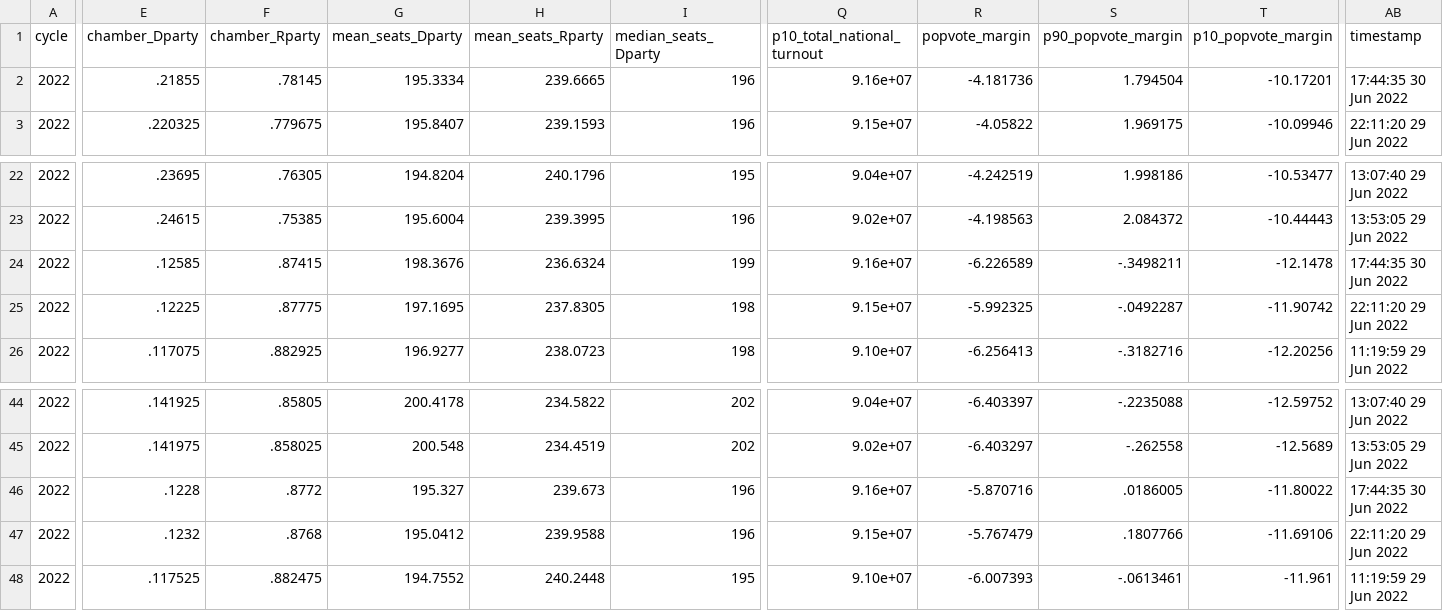
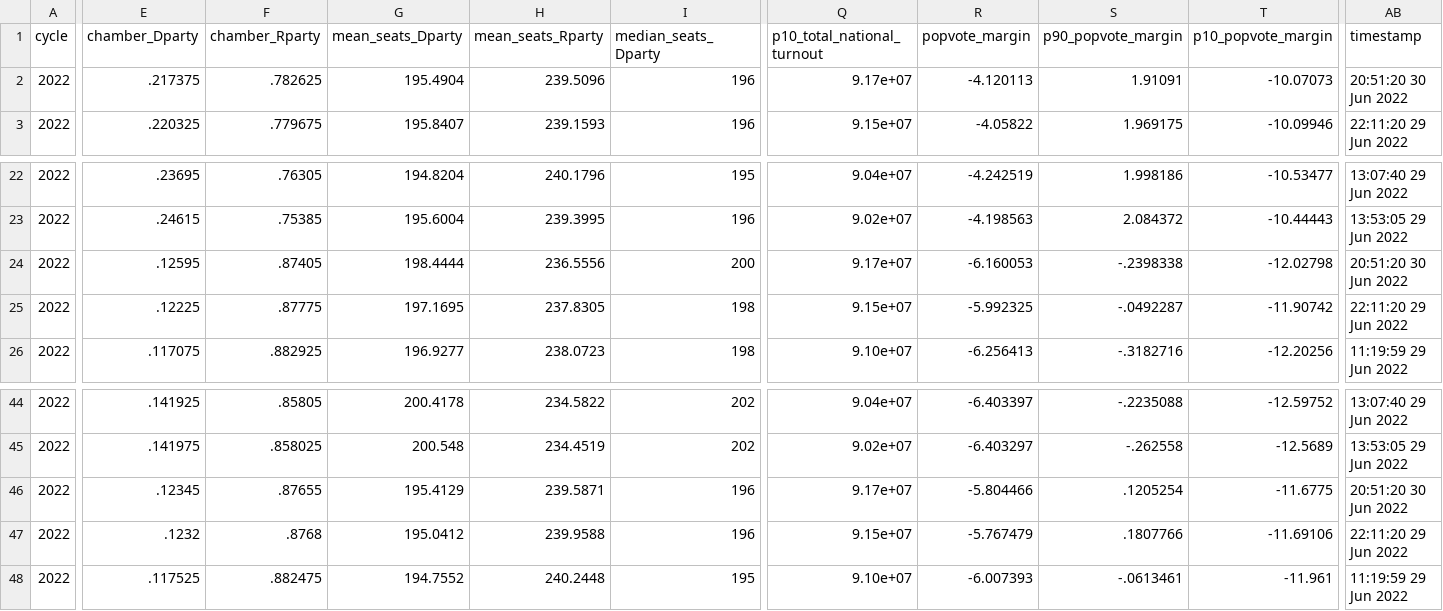
Before and after one commit to dcadata/fivey-is-an-emotional-fox, a CSV file: data/house_national_toplines_2022.csv, drawn as a sheet; only a part is shown, gaps mark what is left out; the diff covers the shown part only; the diff names each change by its address in the sheet, - before the commit and + after, or states it on an @@ line.

```diff
--- a/data/house_national_toplines_2022.csv
+++ b/data/house_national_toplines_2022.csv
-E2 (chamber_Dparty): .21855
+E2 (chamber_Dparty): .217375
-F2 (chamber_Rparty): .78145
+F2 (chamber_Rparty): .782625
-G2 (mean_seats_Dparty): 195.3334
+G2 (mean_seats_Dparty): 195.4904
-H2 (mean_seats_Rparty): 239.6665
+H2 (mean_seats_Rparty): 239.5096
-Q2 (p10_total_national_turnout): 9.16e+07
+Q2 (p10_total_national_turnout): 9.17e+07
-R2 (popvote_margin): -4.181736
+R2 (popvote_margin): -4.120113
-S2 (p90_popvote_margin): 1.794504
+S2 (p90_popvote_margin): 1.91091
-T2 (p10_popvote_margin): -10.17201
+T2 (p10_popvote_margin): -10.07073
-AB2 (timestamp): 17:44:35 30 Jun 2022
+AB2 (timestamp): 20:51:20 30 Jun 2022
-E24 (chamber_Dparty): .12585
+E24 (chamber_Dparty): .12595
-F24 (chamber_Rparty): .87415
+F24 (chamber_Rparty): .87405
-G24 (mean_seats_Dparty): 198.3676
+G24 (mean_seats_Dparty): 198.4444
-H24 (mean_seats_Rparty): 236.6324
+H24 (mean_seats_Rparty): 236.5556
-I24 (median_seats_Dparty): 199
+I24 (median_seats_Dparty): 200
-Q24 (p10_total_national_turnout): 9.16e+07
+Q24 (p10_total_national_turnout): 9.17e+07
-R24 (popvote_margin): -6.226589
+R24 (popvote_margin): -6.160053
-S24 (p90_popvote_margin): -.3498211
+S24 (p90_popvote_margin): -.2398338
-T24 (p10_popvote_margin): -12.1478
+T24 (p10_popvote_margin): -12.02798
-AB24 (timestamp): 17:44:35 30 Jun 2022
+AB24 (timestamp): 20:51:20 30 Jun 2022
-E46 (chamber_Dparty): .1228
+E46 (chamber_Dparty): .12345
-F46 (chamber_Rparty): .8772
+F46 (chamber_Rparty): .87655
-G46 (mean_seats_Dparty): 195.327
+G46 (mean_seats_Dparty): 195.4129
-H46 (mean_seats_Rparty): 239.673
+H46 (mean_seats_Rparty): 239.5871
-Q46 (p10_total_national_turnout): 9.16e+07
+Q46 (p10_total_national_turnout): 9.17e+07
-R46 (popvote_margin): -5.870716
+R46 (popvote_margin): -5.804466
-S46 (p90_popvote_margin): .0186005
+S46 (p90_popvote_margin): .1205254
-T46 (p10_popvote_margin): -11.80022
+T46 (p10_popvote_margin): -11.6775
-AB46 (timestamp): 17:44:35 30 Jun 2022
+AB46 (timestamp): 20:51:20 30 Jun 2022
```
Also changed, not shown: 1 edited cell elsewhere in this file, data/governor_state_toplines_2022.csv, data/senate_national_toplines_2022.csv, 2 other files.
